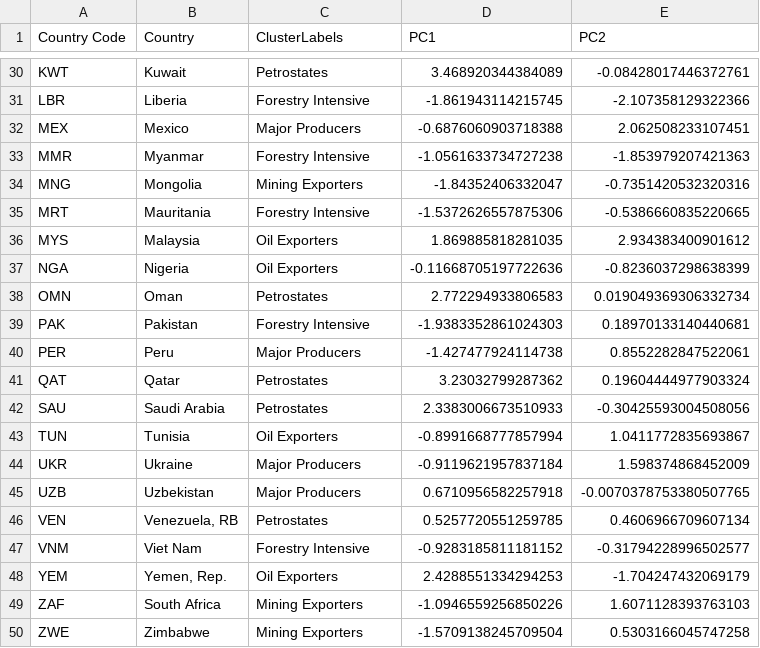
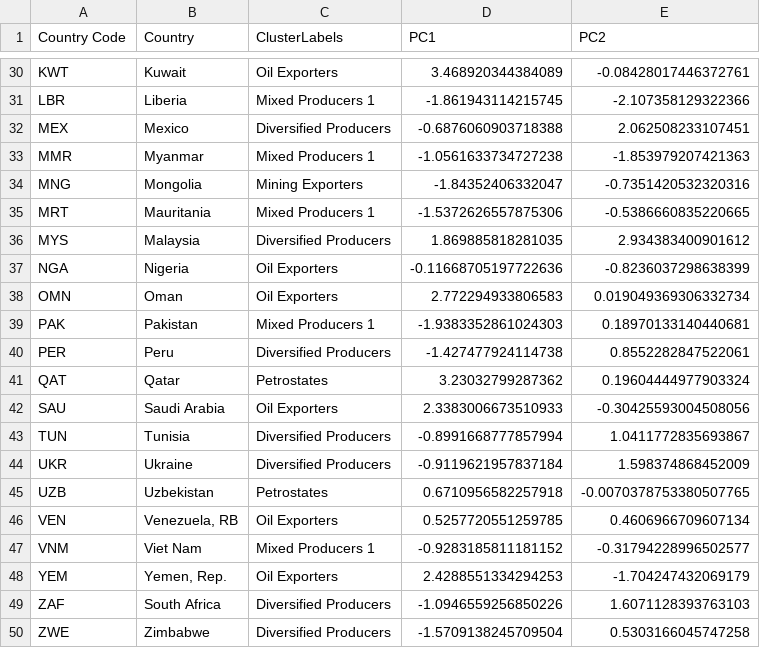
Before and after one commit to leoss14/leoss14.github.io, a CSV file: projects/capstone/artifacts/pca_scatter.csv, drawn as a sheet; only a part is shown, gaps mark what is left out; the diff covers the shown part only; the diff names each change by its address in the sheet, - before the commit and + after, or states it on an @@ line.

```diff
--- a/projects/capstone/artifacts/pca_scatter.csv
+++ b/projects/capstone/artifacts/pca_scatter.csv
-C30 (ClusterLabels): Petrostates
+C30 (ClusterLabels): Oil Exporters
-C31 (ClusterLabels): Forestry Intensive
+C31 (ClusterLabels): Mixed Producers 1
-C32 (ClusterLabels): Major Producers
+C32 (ClusterLabels): Diversified Producers
-C33 (ClusterLabels): Forestry Intensive
+C33 (ClusterLabels): Mixed Producers 1
-C35 (ClusterLabels): Forestry Intensive
+C35 (ClusterLabels): Mixed Producers 1
-C36 (ClusterLabels): Oil Exporters
+C36 (ClusterLabels): Diversified Producers
-C38 (ClusterLabels): Petrostates
+C38 (ClusterLabels): Oil Exporters
-C39 (ClusterLabels): Forestry Intensive
+C39 (ClusterLabels): Mixed Producers 1
-C40 (ClusterLabels): Major Producers
+C40 (ClusterLabels): Diversified Producers
-C42 (ClusterLabels): Petrostates
+C42 (ClusterLabels): Oil Exporters
-C43 (ClusterLabels): Oil Exporters
+C43 (ClusterLabels): Diversified Producers
-C44 (ClusterLabels): Major Producers
+C44 (ClusterLabels): Diversified Producers
-C45 (ClusterLabels): Major Producers
+C45 (ClusterLabels): Petrostates
-C46 (ClusterLabels): Petrostates
+C46 (ClusterLabels): Oil Exporters
-C47 (ClusterLabels): Forestry Intensive
+C47 (ClusterLabels): Mixed Producers 1
-C49:C50 (ClusterLabels): Mining Exporters
+C49:C50 (ClusterLabels): Diversified Producers
```
Also changed, not shown: 22 edited cells elsewhere in this file, projects/capstone/artifacts/clusters_1995.csv, projects/capstone/artifacts/median_eci_by_cluster.csv, 21 other files.
